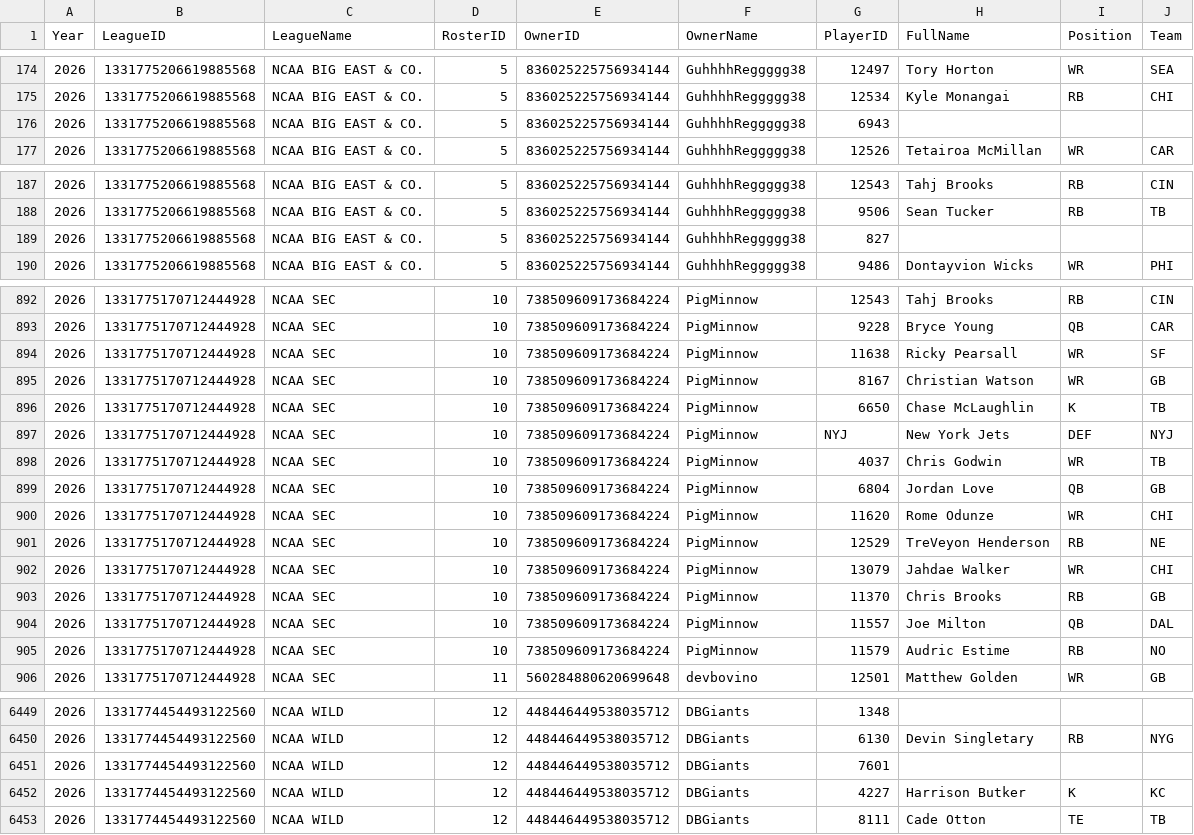
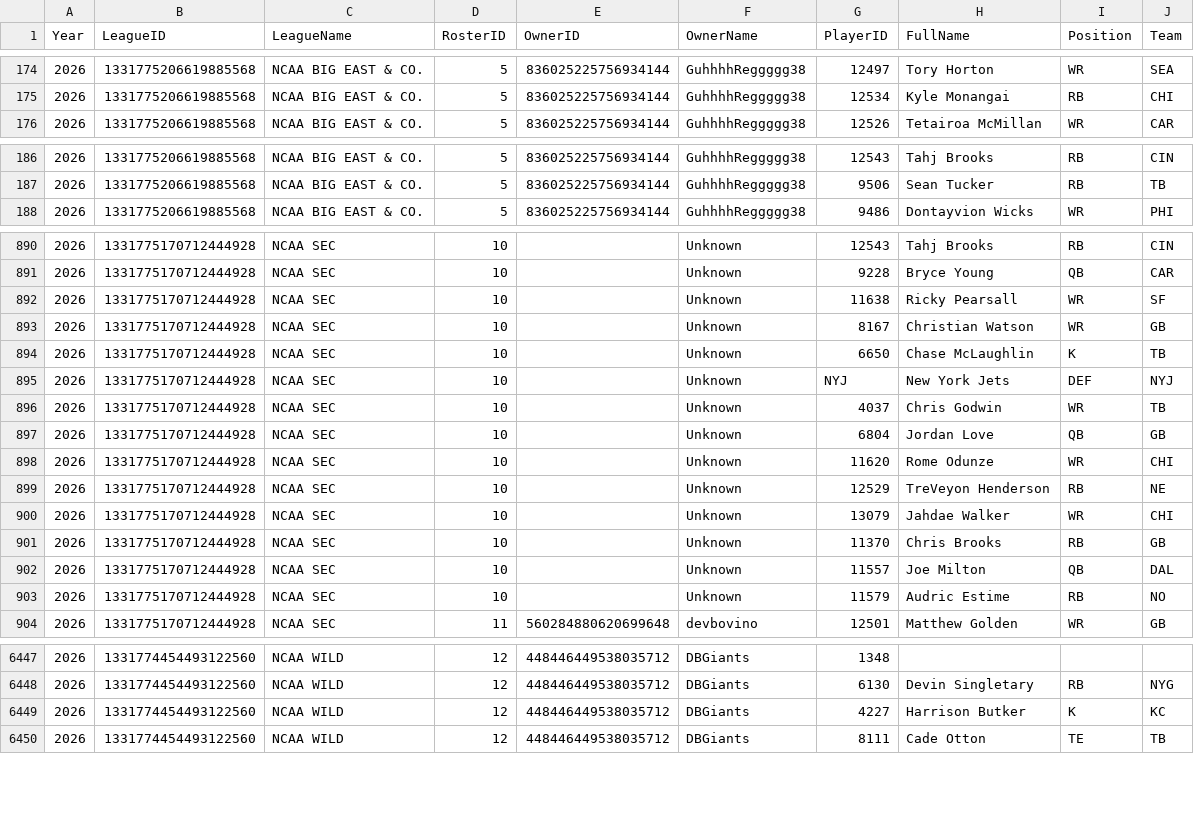
Before and after one commit to wrightc214-PBI/NCAA180-Sleeper, a CSV file: data/Rosters_Current.csv, drawn as a sheet; only a part is shown, gaps mark what is left out; the diff covers the shown part only.

```diff
--- a/data/Rosters_Current.csv
+++ b/data/Rosters_Current.csv
@@ -175,3 +175,2 @@ Year,LeagueID,LeagueName,RosterID,OwnerID,OwnerName,PlayerID,FullName,Position,T
 2026,1331775206619885568,NCAA BIG EAST & CO.,5,836025225756934144,GuhhhhReggggg38,12534,Kyle Monangai,RB,CHI
-2026,1331775206619885568,NCAA BIG EAST & CO.,5,836025225756934144,GuhhhhReggggg38,6943,,,
 2026,1331775206619885568,NCAA BIG EAST & CO.,5,836025225756934144,GuhhhhReggggg38,12526,Tetairoa McMillan,WR,CAR
@@ -188,3 +187,2 @@ Year,LeagueID,LeagueName,RosterID,OwnerID,OwnerName,PlayerID,FullName,Position,T
 2026,1331775206619885568,NCAA BIG EAST & CO.,5,836025225756934144,GuhhhhReggggg38,9506,Sean Tucker,RB,TB
-2026,1331775206619885568,NCAA BIG EAST & CO.,5,836025225756934144,GuhhhhReggggg38,827,,,
 2026,1331775206619885568,NCAA BIG EAST & CO.,5,836025225756934144,GuhhhhReggggg38,9486,Dontayvion Wicks,WR,PHI
@@ -892,15 +890,15 @@ Year,LeagueID,LeagueName,RosterID,OwnerID,OwnerName,PlayerID,FullName,Position,T
-2026,1331775170712444928,NCAA SEC,10,738509609173684224,PigMinnow,12543,Tahj Brooks,RB,CIN
-2026,1331775170712444928,NCAA SEC,10,738509609173684224,PigMinnow,9228,Bryce Young,QB,CAR
-2026,1331775170712444928,NCAA SEC,10,738509609173684224,PigMinnow,11638,Ricky Pearsall,WR,SF
-2026,1331775170712444928,NCAA SEC,10,738509609173684224,PigMinnow,8167,Christian Watson,WR,GB
-2026,1331775170712444928,NCAA SEC,10,738509609173684224,PigMinnow,6650,Chase McLaughlin,K,TB
-2026,1331775170712444928,NCAA SEC,10,738509609173684224,PigMinnow,NYJ,New York Jets,DEF,NYJ
-2026,1331775170712444928,NCAA SEC,10,738509609173684224,PigMinnow,4037,Chris Godwin,WR,TB
-2026,1331775170712444928,NCAA SEC,10,738509609173684224,PigMinnow,6804,Jordan Love,QB,GB
-2026,1331775170712444928,NCAA SEC,10,738509609173684224,PigMinnow,11620,Rome Odunze,WR,CHI
-2026,1331775170712444928,NCAA SEC,10,738509609173684224,PigMinnow,12529,TreVeyon Henderson,RB,NE
-2026,1331775170712444928,NCAA SEC,10,738509609173684224,PigMinnow,13079,Jahdae Walker,WR,CHI
-2026,1331775170712444928,NCAA SEC,10,738509609173684224,PigMinnow,11370,Chris Brooks,RB,GB
-2026,1331775170712444928,NCAA SEC,10,738509609173684224,PigMinnow,11557,Joe Milton,QB,DAL
-2026,1331775170712444928,NCAA SEC,10,738509609173684224,PigMinnow,11579,Audric Estime,RB,NO
+2026,1331775170712444928,NCAA SEC,10,,Unknown,12543,Tahj Brooks,RB,CIN
+2026,1331775170712444928,NCAA SEC,10,,Unknown,9228,Bryce Young,QB,CAR
+2026,1331775170712444928,NCAA SEC,10,,Unknown,11638,Ricky Pearsall,WR,SF
+2026,1331775170712444928,NCAA SEC,10,,Unknown,8167,Christian Watson,WR,GB
+2026,1331775170712444928,NCAA SEC,10,,Unknown,6650,Chase McLaughlin,K,TB
+2026,1331775170712444928,NCAA SEC,10,,Unknown,NYJ,New York Jets,DEF,NYJ
+2026,1331775170712444928,NCAA SEC,10,,Unknown,4037,Chris Godwin,WR,TB
+2026,1331775170712444928,NCAA SEC,10,,Unknown,6804,Jordan Love,QB,GB
+2026,1331775170712444928,NCAA SEC,10,,Unknown,11620,Rome Odunze,WR,CHI
+2026,1331775170712444928,NCAA SEC,10,,Unknown,12529,TreVeyon Henderson,RB,NE
+2026,1331775170712444928,NCAA SEC,10,,Unknown,13079,Jahdae Walker,WR,CHI
+2026,1331775170712444928,NCAA SEC,10,,Unknown,11370,Chris Brooks,RB,GB
+2026,1331775170712444928,NCAA SEC,10,,Unknown,11557,Joe Milton,QB,DAL
+2026,1331775170712444928,NCAA SEC,10,,Unknown,11579,Audric Estime,RB,NO
 2026,1331775170712444928,NCAA SEC,11,560284880620699648,devbovino,12501,Matthew Golden,WR,GB
@@ -6450,3 +6448,2 @@ Year,LeagueID,LeagueName,RosterID,OwnerID,OwnerName,PlayerID,FullName,Position,T
 2026,1331774454493122560,NCAA WILD,12,448446449538035712,DBGiants,6130,Devin Singletary,RB,NYG
-2026,1331774454493122560,NCAA WILD,12,448446449538035712,DBGiants,7601,,,
 2026,1331774454493122560,NCAA WILD,12,448446449538035712,DBGiants,4227,Harrison Butker,K,KC
```
Also changed, not shown: 54 edited cells elsewhere in this file, data/Players.csv, data/Users_AllYears.csv, 2 other files.
